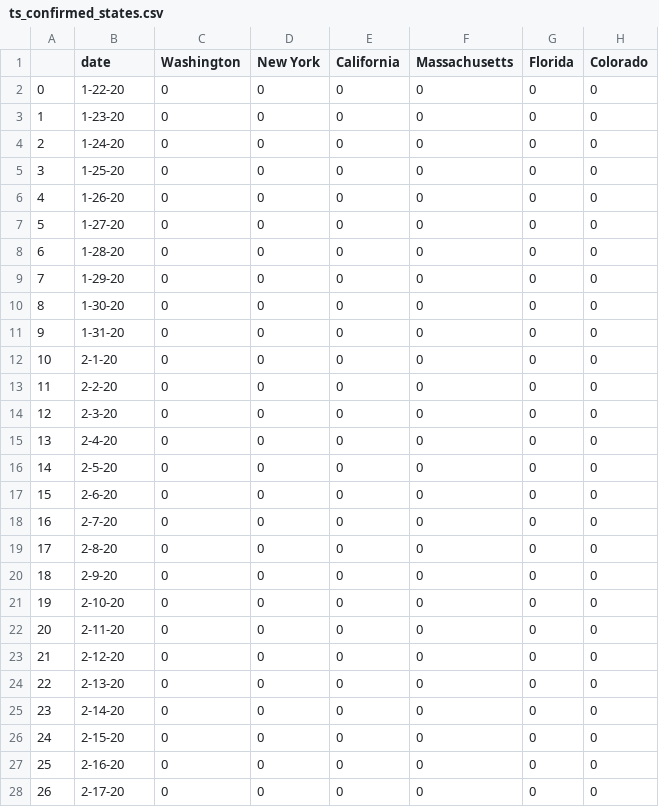
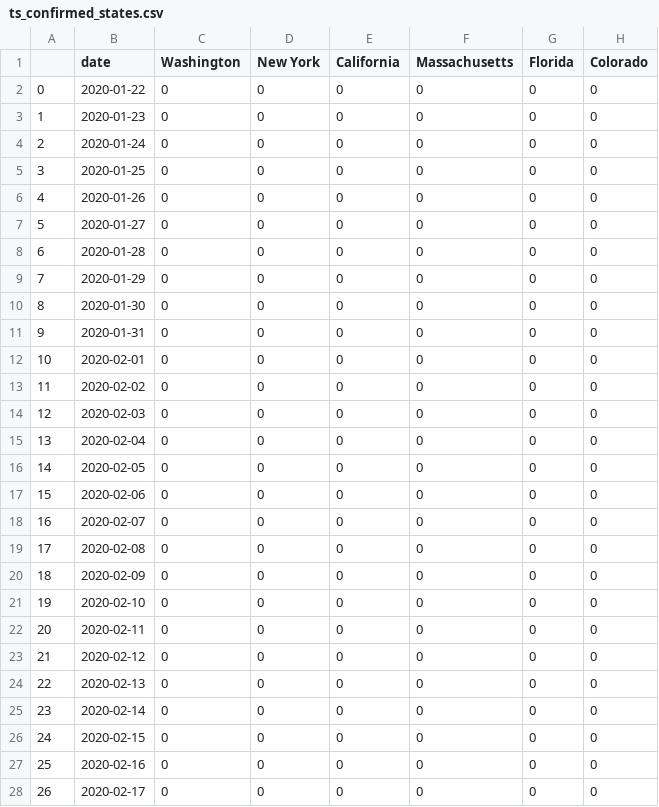
Before and after one commit to sarahyurick/datasets, a CSV file: ts_confirmed_states.csv, drawn as a sheet; only a part is shown; the diff covers the shown part only; the diff names each change by its address in the sheet, - before the commit and + after, or states it on an @@ line.

Commit message:
Update ts_confirmed_states.csv

```diff
--- a/ts_confirmed_states.csv
+++ b/ts_confirmed_states.csv
-B2 (date): 1-22-20
+B2 (date): 2020-01-22
-B3 (date): 1-23-20
+B3 (date): 2020-01-23
-B4 (date): 1-24-20
+B4 (date): 2020-01-24
-B5 (date): 1-25-20
+B5 (date): 2020-01-25
-B6 (date): 1-26-20
+B6 (date): 2020-01-26
-B7 (date): 1-27-20
+B7 (date): 2020-01-27
-B8 (date): 1-28-20
+B8 (date): 2020-01-28
-B9 (date): 1-29-20
+B9 (date): 2020-01-29
-B10 (date): 1-30-20
+B10 (date): 2020-01-30
-B11 (date): 1-31-20
+B11 (date): 2020-01-31
-B12 (date): 2-1-20
+B12 (date): 2020-02-01
-B13 (date): 2-2-20
+B13 (date): 2020-02-02
-B14 (date): 2-3-20
+B14 (date): 2020-02-03
-B15 (date): 2-4-20
+B15 (date): 2020-02-04
-B16 (date): 2-5-20
+B16 (date): 2020-02-05
-B17 (date): 2-6-20
+B17 (date): 2020-02-06
-B18 (date): 2-7-20
+B18 (date): 2020-02-07
-B19 (date): 2-8-20
+B19 (date): 2020-02-08
-B20 (date): 2-9-20
+B20 (date): 2020-02-09
-B21 (date): 2-10-20
+B21 (date): 2020-02-10
-B22 (date): 2-11-20
+B22 (date): 2020-02-11
-B23 (date): 2-12-20
+B23 (date): 2020-02-12
-B24 (date): 2-13-20
+B24 (date): 2020-02-13
-B25 (date): 2-14-20
+B25 (date): 2020-02-14
-B26 (date): 2-15-20
+B26 (date): 2020-02-15
-B27 (date): 2-16-20
+B27 (date): 2020-02-16
-B28 (date): 2-17-20
+B28 (date): 2020-02-17
```
Also changed, not shown: 25 edited cells elsewhere in this file.
